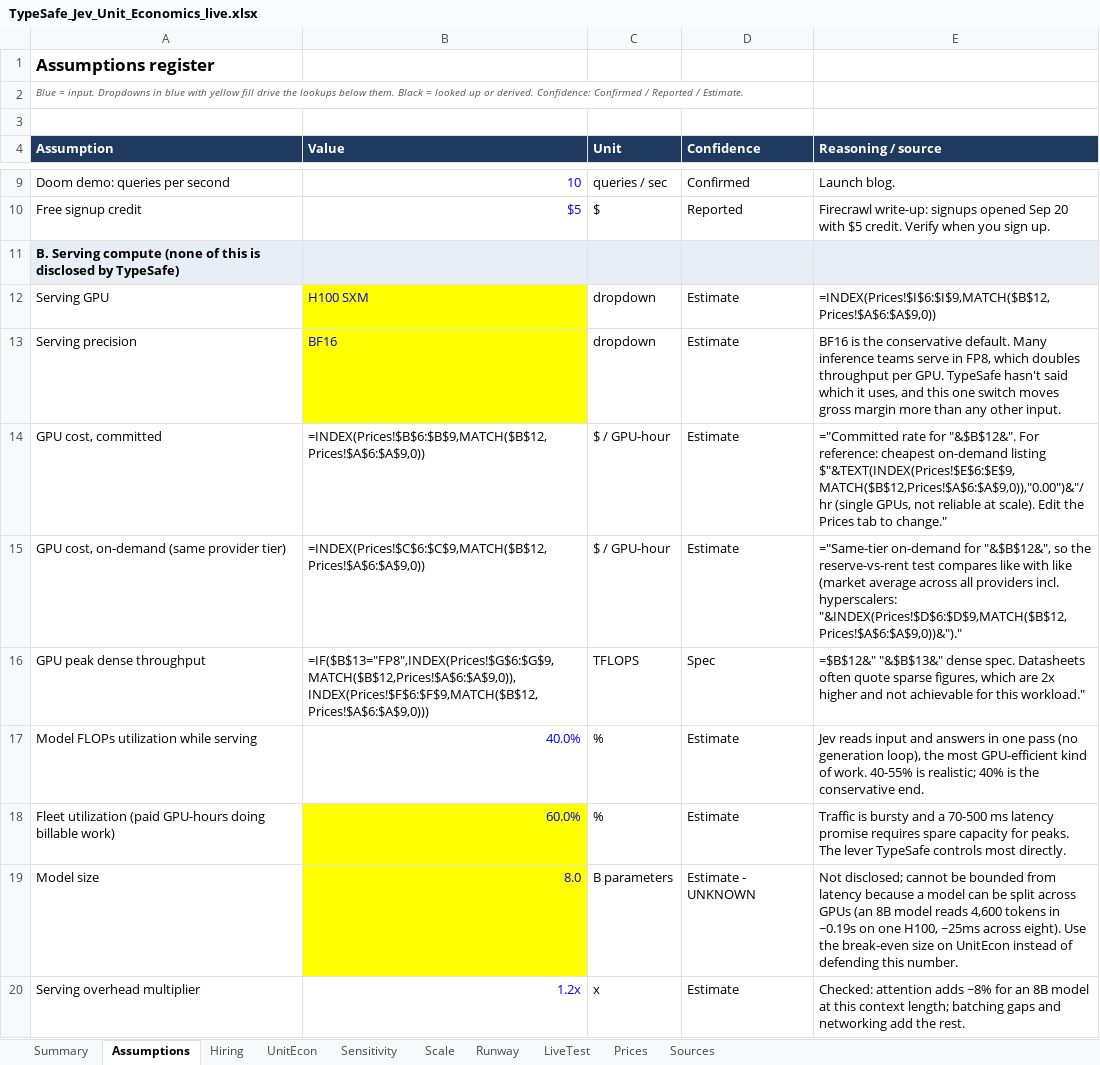
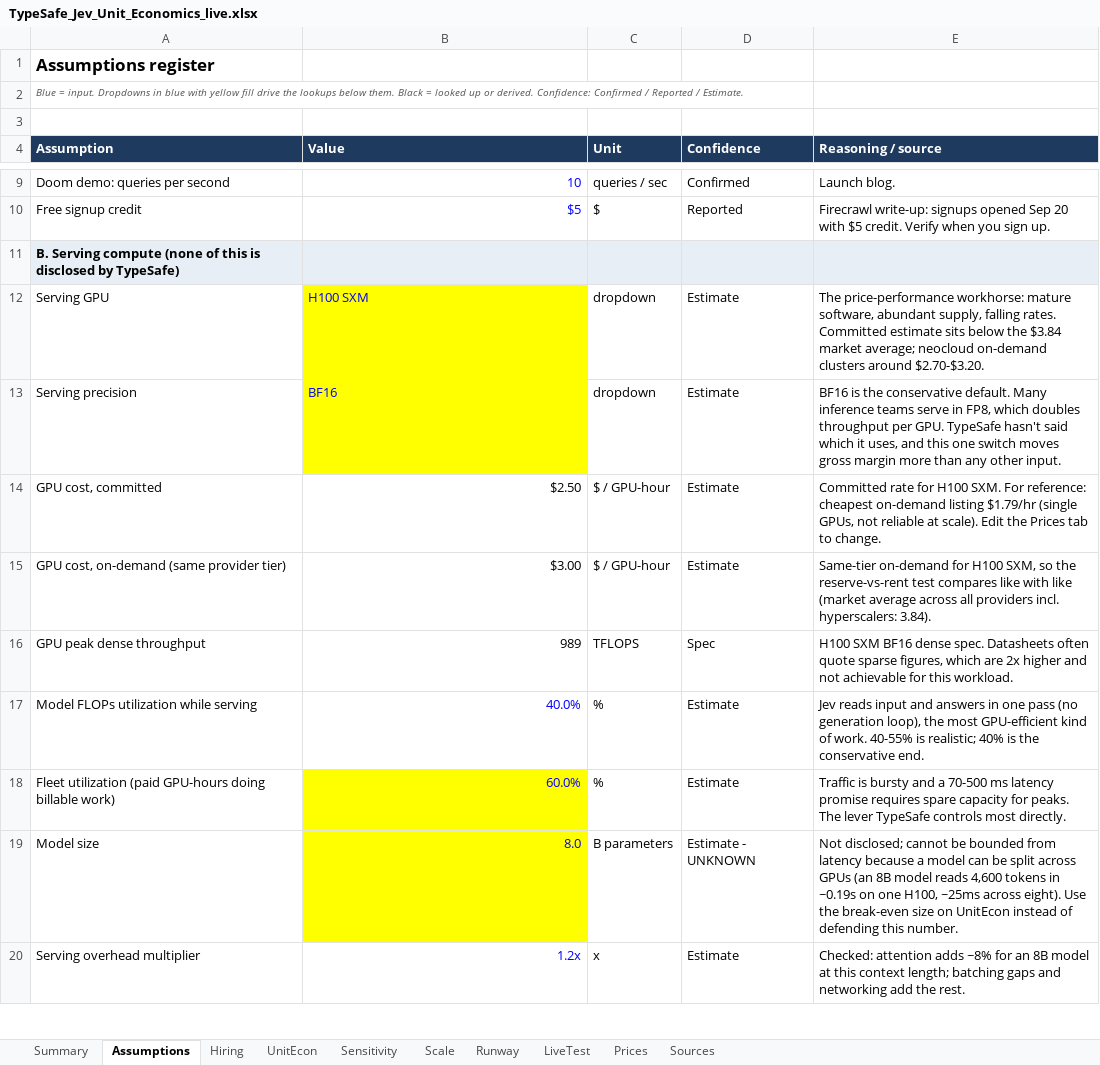
Before and after one commit to infoharshitksingh-afk/typesafe-jev-live-test, an Excel workbook: TypeSafe_Jev_Unit_Economics_live.xlsx, sheet Assumptions, drawn as a sheet; only a part is shown, gaps mark what is left out; values as stored, in another font and other column widths than the file's, no borders; formulas without a stored value are shown as written; the diff covers the shown part only; the diff names each change by its address in the sheet, - before the commit and + after, or states it on an @@ line.

```diff
--- a/TypeSafe_Jev_Unit_Economics_live.xlsx (sheet Assumptions)
+++ b/TypeSafe_Jev_Unit_Economics_live.xlsx (sheet Assumptions)
-E12 (Reasoning / source): =INDEX(Prices!$I$6:$I$9,MATCH($B$12,Prices!$A$6:$A$9,0))
+E12 (Reasoning / source): The price-performance workhorse: mature software, abundant supply, falling rates. Committed estimate sits below the $3.84 market average; neocloud on-demand clusters around $2.70-$3.20.
-B14 (Value): =INDEX(Prices!$B$6:$B$9,MATCH($B$12,Prices!$A$6:$A$9,0))
+B14 (Value): $2.50
-E14 (Reasoning / source): ="Committed rate for "&$B$12&". For reference: cheapest on-demand listing $"&TEXT(INDEX(Prices!$E$6:$E$9,MATCH($B$12,Prices!$A$6:$A$9,0)),"0.00")&"/hr (single GPUs, not reliable at scale). Edit the Prices tab to change."
+E14 (Reasoning / source): Committed rate for H100 SXM. For reference: cheapest on-demand listing $1.79/hr (single GPUs, not reliable at scale). Edit the Prices tab to change.
-B15 (Value): =INDEX(Prices!$C$6:$C$9,MATCH($B$12,Prices!$A$6:$A$9,0))
+B15 (Value): $3.00
-E15 (Reasoning / source): ="Same-tier on-demand for "&$B$12&", so the reserve-vs-rent test compares like with like (market average across all providers incl. hyperscalers: "&INDEX(Prices!$D$6:$D$9,MATCH($B$12,Prices!$A$6:$A$9,0))&")."
+E15 (Reasoning / source): Same-tier on-demand for H100 SXM, so the reserve-vs-rent test compares like with like (market average across all providers incl. hyperscalers: 3.84).
-B16 (Value): =IF($B$13="FP8",INDEX(Prices!$G$6:$G$9,MATCH($B$12,Prices!$A$6:$A$9,0)),INDEX(Prices!$F$6:$F$9,MATCH($B$12,Prices!$A$6:$A$9,0)))
+B16 (Value): 989
-E16 (Reasoning / source): =$B$12&" "&$B$13&" dense spec. Datasheets often quote sparse figures, which are 2x higher and not achievable for this workload."
+E16 (Reasoning / source): H100 SXM BF16 dense spec. Datasheets often quote sparse figures, which are 2x higher and not achievable for this workload.
```
Also changed, not shown: 2 added rows, 1 removed row and 11 edited cells elsewhere in this sheet, sheet Runway, sheet Hiring, sheet Sensitivity, sheet LiveTest, sheet Scale, sheet UnitEcon, 2 more sheets, formulas that keep their value, 1 other file.
